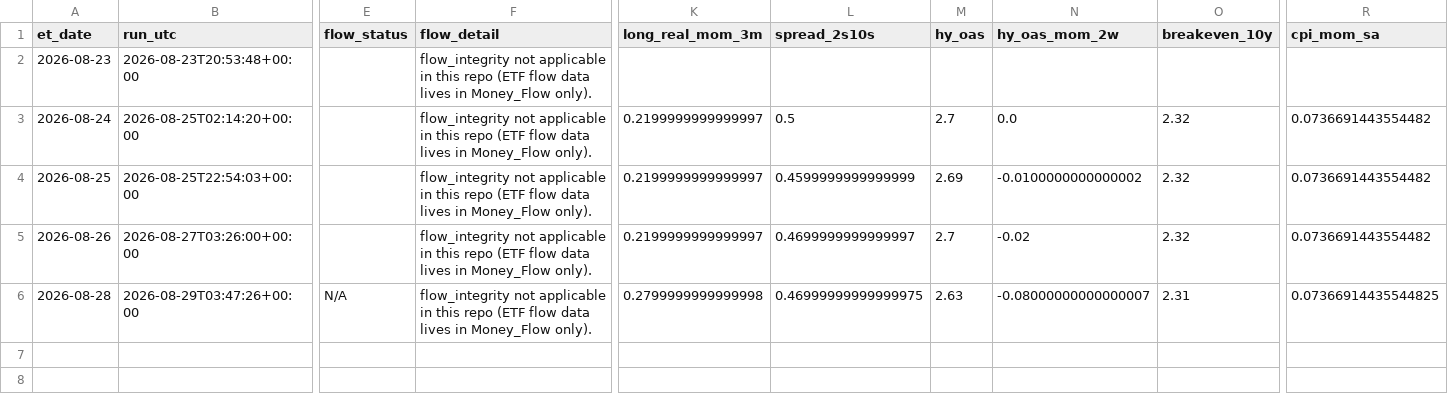
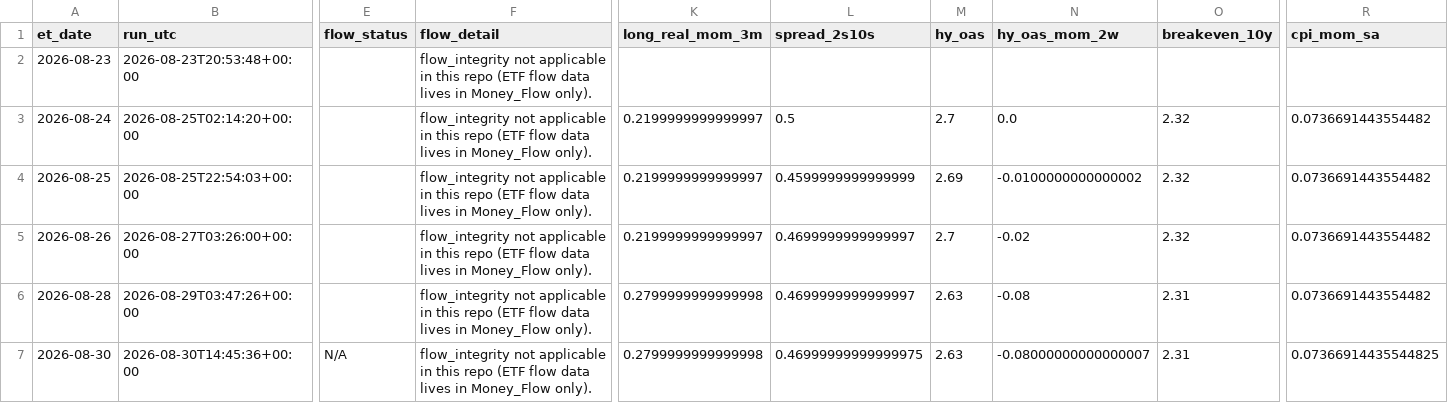
Before and after one commit to timothylundeen2008-web/Mechanically-Architected, a CSV file: Dashboard/Repression_Dashboard_Claude/logs/daily_log.csv, drawn as a sheet; only a part is shown, gaps mark what is left out; rows hold the shown columns only; the diff names each change by its address in the sheet, - before the commit and + after, or states it on an @@ line.

```diff
--- a/Dashboard/Repression_Dashboard_Claude/logs/daily_log.csv
+++ b/Dashboard/Repression_Dashboard_Claude/logs/daily_log.csv
-E6 (flow_status): N/A
+E6 (flow_status): (empty)
-L6 (spread_2s10s): 0.46999999999999975
+L6 (spread_2s10s): 0.4699999999999997
-N6 (hy_oas_mom_2w): -0.08000000000000007
+N6 (hy_oas_mom_2w): -0.08
-R6 (cpi_mom_sa): 0.07366914435544825
+R6 (cpi_mom_sa): 0.0736691443554482
+row 7: 2026-08-30 | 2026-08-30T14:45:36+00:00 | N/A | flow_integrity not applicable in this repo (ETF flow data lives in Money_Flow only). | 0.2799999999999998 | 0.46999999999999975 | 2.63 | -0.08000000000000007 | 2.31 | 0.07366914435544825
```
Also changed, not shown: 5 other files.
